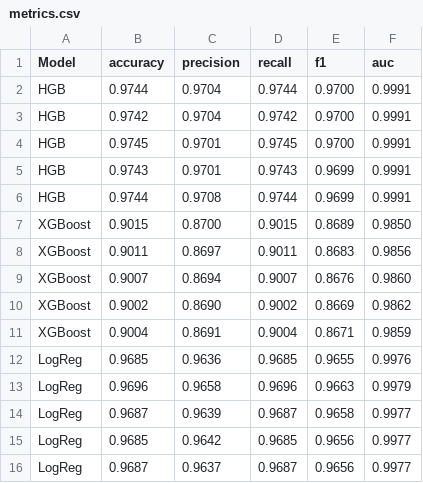
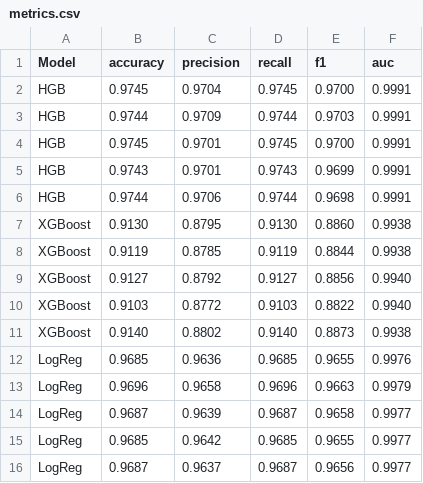
Before and after one commit to tp-shivha-shakthiy/IDS_AblationStudy, a CSV file: results/pca/metrics.csv, drawn as a sheet.

```diff
--- a/results/pca/metrics.csv
+++ b/results/pca/metrics.csv
@@ -1,12 +1,12 @@
 Model,accuracy,precision,recall,f1,auc
-HGB,0.9744,0.9704,0.9744,0.9700,0.9991
-HGB,0.9742,0.9704,0.9742,0.9700,0.9991
+HGB,0.9745,0.9704,0.9745,0.9700,0.9991
+HGB,0.9744,0.9709,0.9744,0.9703,0.9991
 HGB,0.9745,0.9701,0.9745,0.9700,0.9991
 HGB,0.9743,0.9701,0.9743,0.9699,0.9991
-HGB,0.9744,0.9708,0.9744,0.9699,0.9991
-XGBoost,0.9015,0.8700,0.9015,0.8689,0.9850
-XGBoost,0.9011,0.8697,0.9011,0.8683,0.9856
-XGBoost,0.9007,0.8694,0.9007,0.8676,0.9860
-XGBoost,0.9002,0.8690,0.9002,0.8669,0.9862
-XGBoost,0.9004,0.8691,0.9004,0.8671,0.9859
+HGB,0.9744,0.9706,0.9744,0.9698,0.9991
+XGBoost,0.9130,0.8795,0.9130,0.8860,0.9938
+XGBoost,0.9119,0.8785,0.9119,0.8844,0.9938
+XGBoost,0.9127,0.8792,0.9127,0.8856,0.9940
+XGBoost,0.9103,0.8772,0.9103,0.8822,0.9940
+XGBoost,0.9140,0.8802,0.9140,0.8873,0.9938
 LogReg,0.9685,0.9636,0.9685,0.9655,0.9976
@@ -14,3 +14,3 @@ LogReg,0.9696,0.9658,0.9696,0.9663,0.9979
 LogReg,0.9687,0.9639,0.9687,0.9658,0.9977
-LogReg,0.9685,0.9642,0.9685,0.9656,0.9977
+LogReg,0.9685,0.9642,0.9685,0.9655,0.9977
 LogReg,0.9687,0.9637,0.9687,0.9656,0.9977
```
Also changed, not shown: results/HGB/pca/cv_metrics.csv, results/LogReg/pca/cv_metrics.csv, 36 other files.
